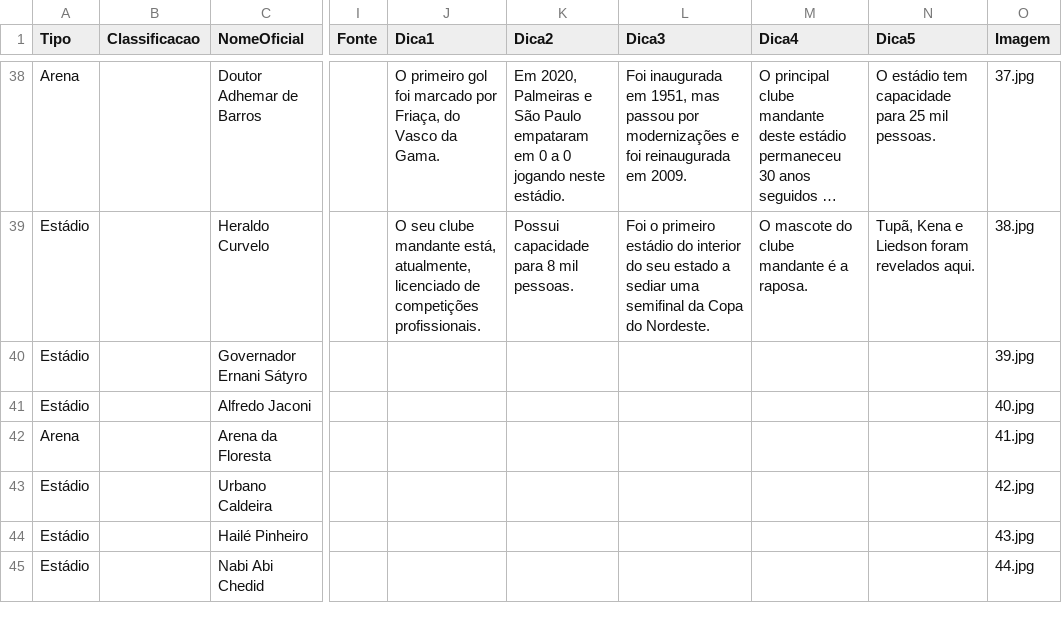
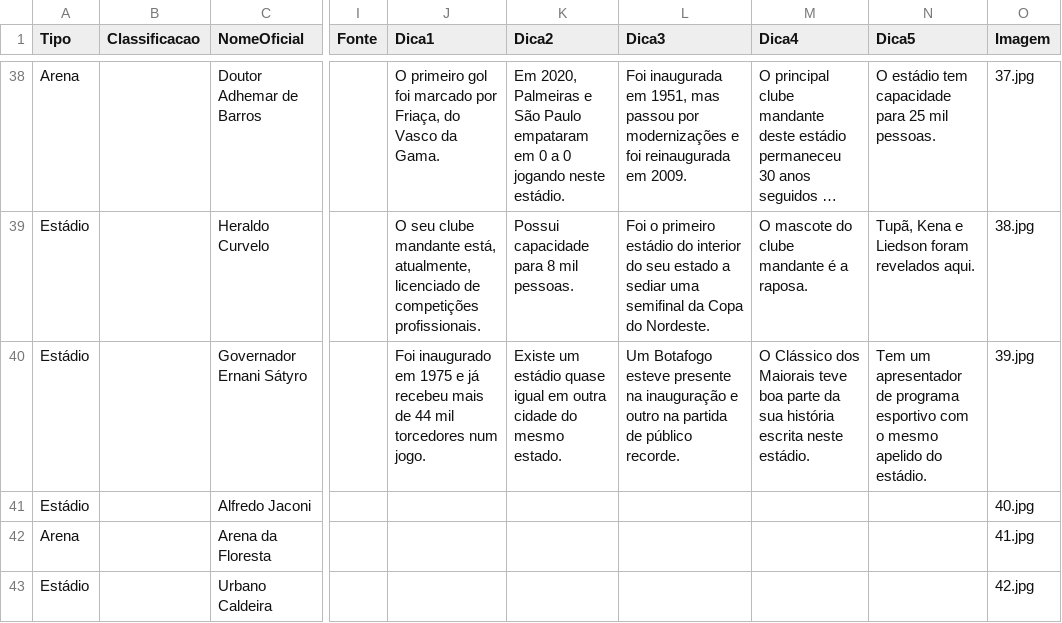
Before and after one commit to jordanferraz/que-estadio, a CSV file: db-estadios.csv, drawn as a sheet; only a part is shown, gaps mark what is left out; the shorter side is filled out with more unchanged rows; long unchanged cells end in …; the diff names each change by its address in the sheet, - before the commit and + after, or states it on an @@ line.

Commit message:
update stadium

```diff
--- a/db-estadios.csv
+++ b/db-estadios.csv
-J40 (Dica1): (empty)
+J40 (Dica1): Foi inaugurado em 1975 e já recebeu mais de 44 mil torcedores num jogo.
-K40 (Dica2): (empty)
+K40 (Dica2): Existe um estádio quase igual em outra cidade do mesmo estado.
-L40 (Dica3): (empty)
+L40 (Dica3): Um Botafogo esteve presente na inauguração e outro na partida de público recorde.
-M40 (Dica4): (empty)
+M40 (Dica4): O Clássico dos Maiorais teve boa parte da sua história escrita neste estádio.
-N40 (Dica5): (empty)
+N40 (Dica5): Tem um apresentador de programa esportivo com o mesmo apelido do estádio.
```
